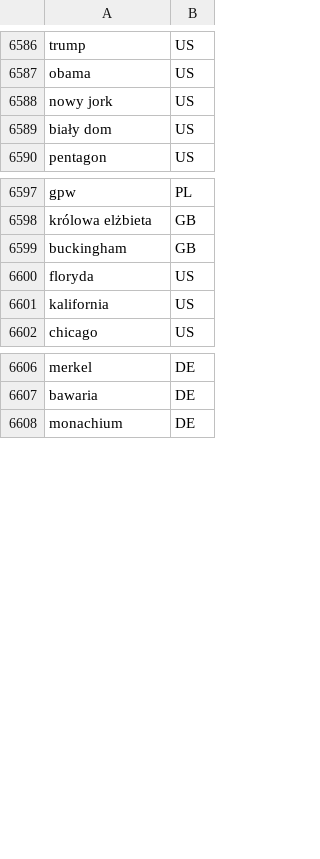
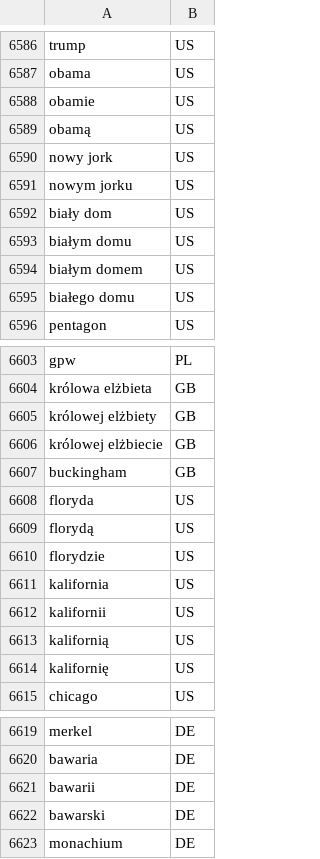
Before and after one commit to patrycjagajewska/news-analyzer, a CSV file: src/main/resources/result_dict_v1_pl_extended.csv, drawn as a sheet; only a part is shown, gaps mark what is left out; the diff names each change by its address in the sheet, - before the commit and + after, or states it on an @@ line.

```diff
--- a/src/main/resources/result_dict_v1_pl_extended.csv
+++ b/src/main/resources/result_dict_v1_pl_extended.csv
+row 6588: obamie | US
+row 6589: obamą | US
+row 6591: nowym jorku | US
+row 6593: białym domu | US
+row 6594: białym domem | US
+row 6595: białego domu | US
+row 6605: królowej elżbiety | GB
+row 6606: królowej elżbiecie | GB
+row 6609: florydą | US
+row 6610: florydzie | US
+row 6612: kalifornii | US
+row 6613: kalifornią | US
+row 6614: kalifornię | US
+row 6621: bawarii | DE
+row 6622: bawarski | DE
```
Also changed, not shown: 2 other files.
